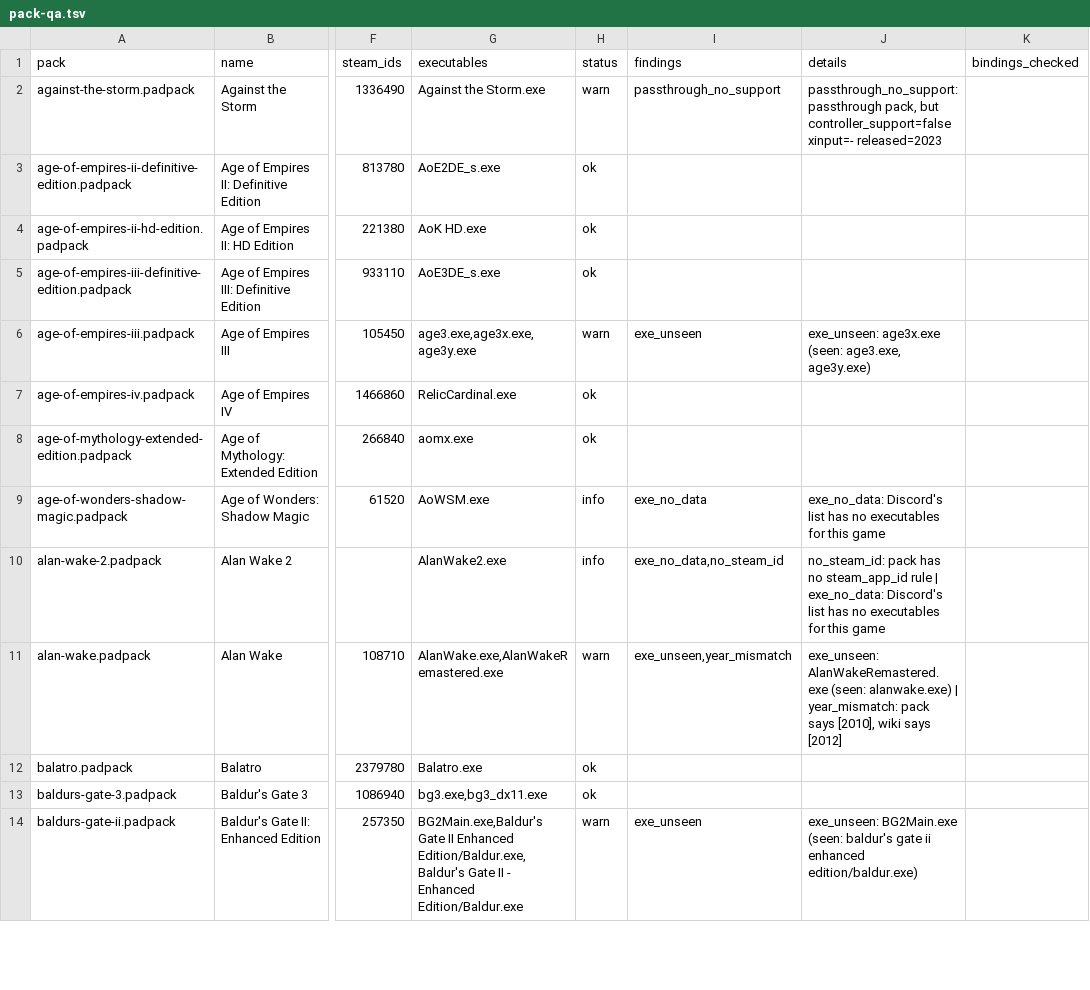
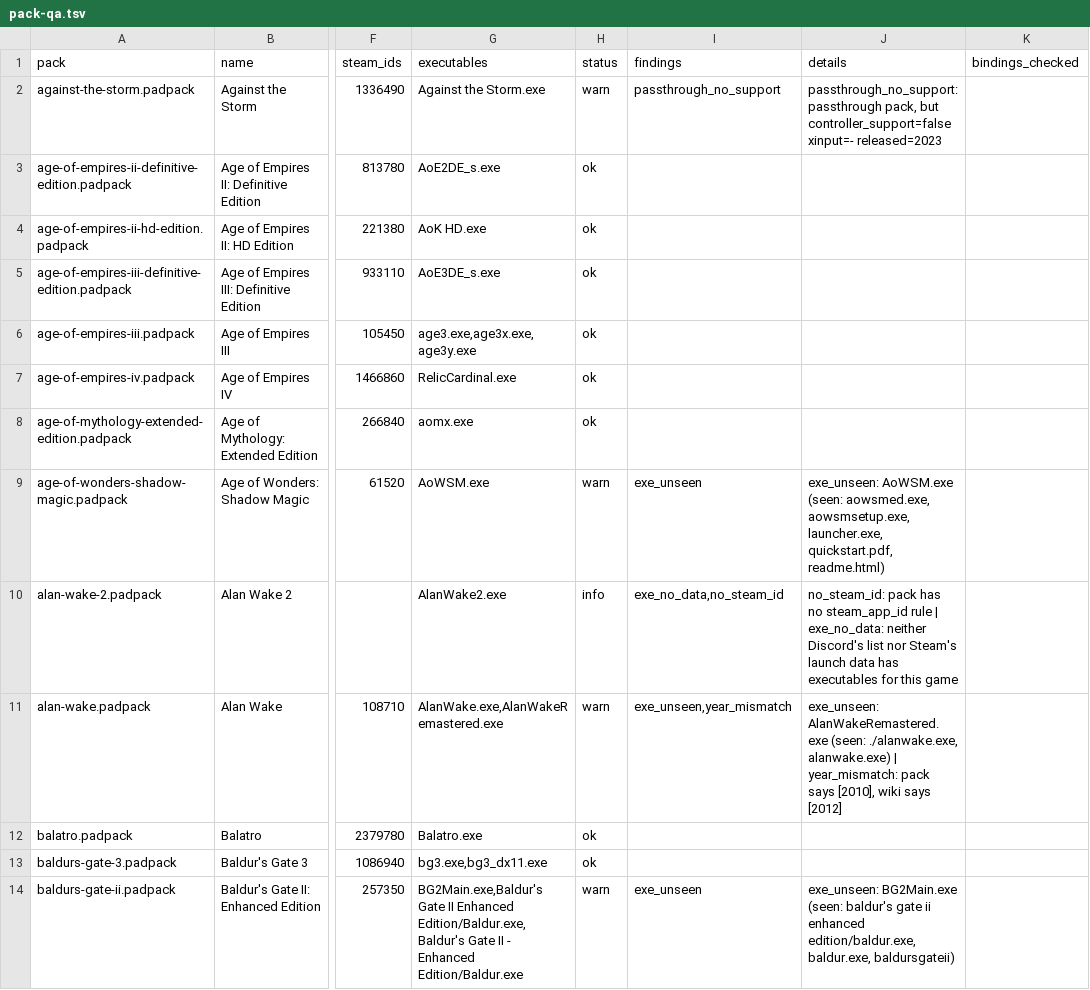
Before and after one commit to marcinkoza0922/padwight, a TSV file: docs/development/pack-qa.tsv, drawn as a sheet; only a part is shown, gaps mark what is left out; the diff covers the shown part only; the diff names each change by its address in the sheet, - before the commit and + after, or states it on an @@ line.

```diff
--- a/docs/development/pack-qa.tsv
+++ b/docs/development/pack-qa.tsv
-H6 (status): warn
+H6 (status): ok
-I6 (findings): exe_unseen
+I6 (findings): (empty)
-J6 (details): exe_unseen: age3x.exe (seen: age3.exe, age3y.exe)
+J6 (details): (empty)
-H9 (status): info
+H9 (status): warn
-I9 (findings): exe_no_data
+I9 (findings): exe_unseen
-J9 (details): exe_no_data: Discord's list has no executables for this game
+J9 (details): exe_unseen: AoWSM.exe (seen: aowsmed.exe, aowsmsetup.exe, launcher.exe, quickstart.pdf, readme.html)
-J10 (details): …| exe_no_data: Discord's list has no executables for…
+J10 (details): …| exe_no_data: neither Discord's list nor Steam's launch data has executables for…
-J11 (details): …AlanWakeRemastered.exe (seen: alanwake.exe) |…
+J11 (details): …AlanWakeRemastered.exe (seen: ./alanwake.exe, alanwake.exe) |…
-J14 (details): …ii enhanced edition/baldur.exe)
+J14 (details): …ii enhanced edition/baldur.exe, baldur.exe, baldursgateii)
```
Also changed, not shown: 141 edited cells elsewhere in this file, 5 other files.
